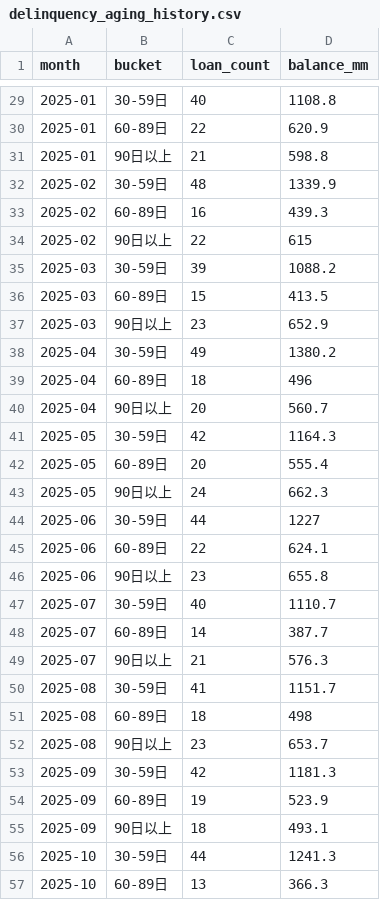
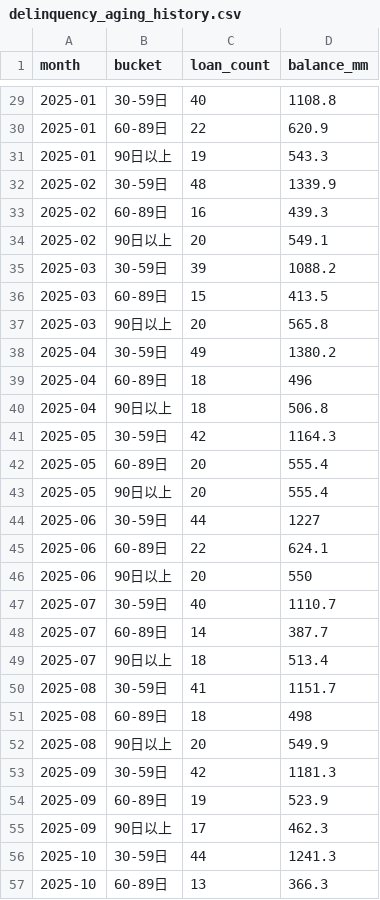
Before and after one commit to Brc-nanakaya/template, a CSV file: public/sample-data/delinquency_aging_history.csv, drawn as a sheet; only a part is shown, gaps mark what is left out; the diff covers the shown part only.

```diff
--- a/public/sample-data/delinquency_aging_history.csv
+++ b/public/sample-data/delinquency_aging_history.csv
@@ -30,27 +30,27 @@ month,bucket,loan_count,balance_mm
 2025-01,60-89日,22,620.9
-2025-01,90日以上,21,598.8
+2025-01,90日以上,19,543.3
 2025-02,30-59日,48,1339.9
 2025-02,60-89日,16,439.3
-2025-02,90日以上,22,615
+2025-02,90日以上,20,549.1
 2025-03,30-59日,39,1088.2
 2025-03,60-89日,15,413.5
-2025-03,90日以上,23,652.9
+2025-03,90日以上,20,565.8
 2025-04,30-59日,49,1380.2
 2025-04,60-89日,18,496
-2025-04,90日以上,20,560.7
+2025-04,90日以上,18,506.8
 2025-05,30-59日,42,1164.3
 2025-05,60-89日,20,555.4
-2025-05,90日以上,24,662.3
+2025-05,90日以上,20,555.4
 2025-06,30-59日,44,1227
 2025-06,60-89日,22,624.1
-2025-06,90日以上,23,655.8
+2025-06,90日以上,20,550
 2025-07,30-59日,40,1110.7
 2025-07,60-89日,14,387.7
-2025-07,90日以上,21,576.3
+2025-07,90日以上,18,513.4
 2025-08,30-59日,41,1151.7
 2025-08,60-89日,18,498
-2025-08,90日以上,23,653.7
+2025-08,90日以上,20,549.9
 2025-09,30-59日,42,1181.3
 2025-09,60-89日,19,523.9
-2025-09,90日以上,18,493.1
+2025-09,90日以上,17,462.3
 2025-10,30-59日,44,1241.3
```
Also changed, not shown: 41 edited cells elsewhere in this file, public/sample-data/default_recovery.csv, public/sample-data/loan_tape.csv, 14 other files.
